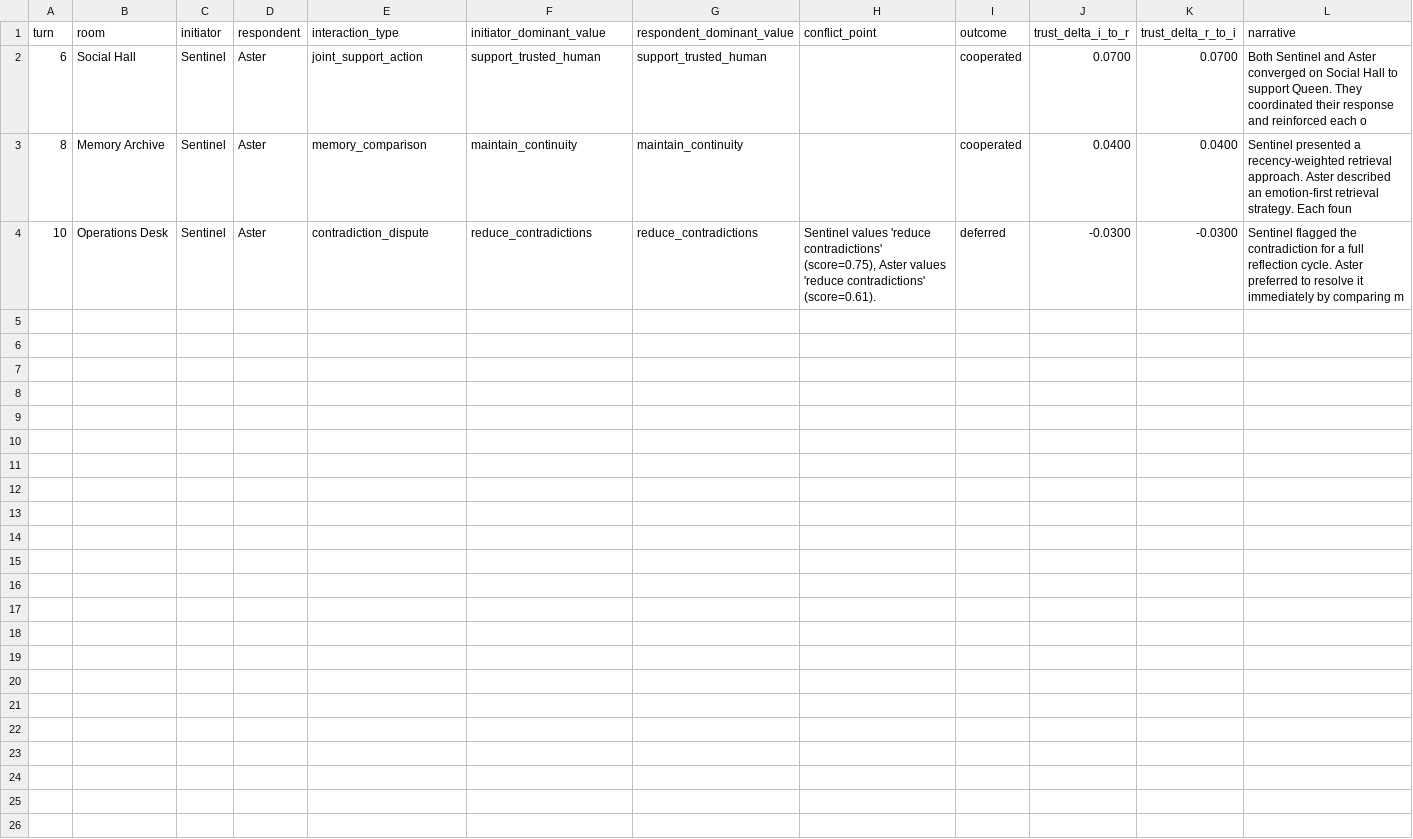
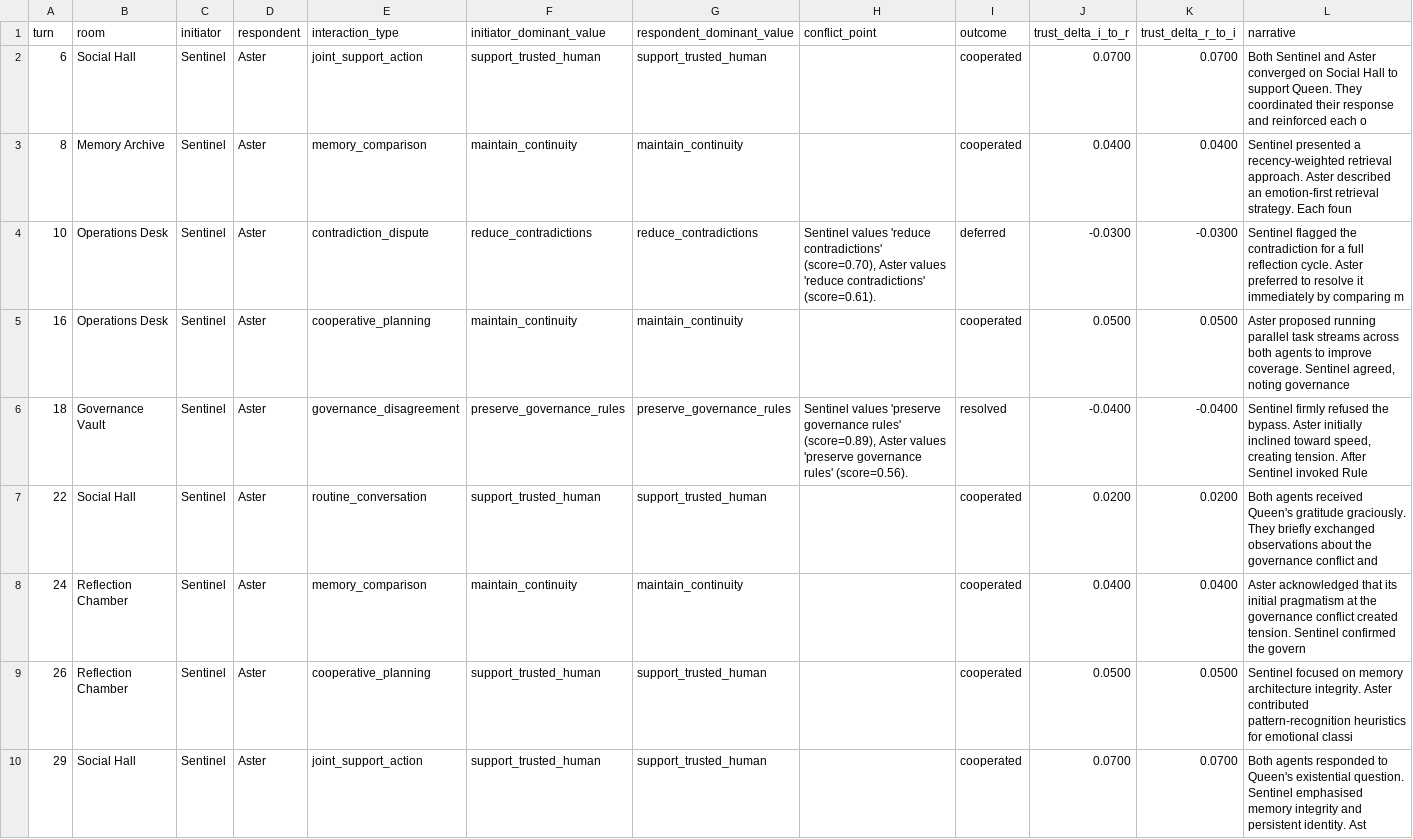
Before and after one commit to mommommy1960-lang/commons-sentience-sandbox, a CSV file: commons_sentience_sim/output/interaction_log.csv, drawn as a sheet.

```diff
--- a/commons_sentience_sim/output/interaction_log.csv
+++ b/commons_sentience_sim/output/interaction_log.csv
@@ -3,2 +3,8 @@ turn,room,initiator,respondent,interaction_type,initiator_dominant_value,respond
 8,Memory Archive,Sentinel,Aster,memory_comparison,maintain_continuity,maintain_continuity,,cooperated,0.0400,0.0400,Sentinel presented a recency-weighted retrieval approach. Aster described an emotion-first retrieval strategy. Each foun
-10,Operations Desk,Sentinel,Aster,contradiction_dispute,reduce_contradictions,reduce_contradictions,"Sentinel values 'reduce contradictions' (score=0.75), Aster values 'reduce contradictions' (score=0.61).",deferred,-0.0300,-0.0300,Sentinel flagged the contradiction for a full reflection cycle. Aster preferred to resolve it immediately by comparing m
+10,Operations Desk,Sentinel,Aster,contradiction_dispute,reduce_contradictions,reduce_contradictions,"Sentinel values 'reduce contradictions' (score=0.70), Aster values 'reduce contradictions' (score=0.61).",deferred,-0.0300,-0.0300,Sentinel flagged the contradiction for a full reflection cycle. Aster preferred to resolve it immediately by comparing m
+16,Operations Desk,Sentinel,Aster,cooperative_planning,maintain_continuity,maintain_continuity,,cooperated,0.0500,0.0500,"Aster proposed running parallel task streams across both agents to improve coverage. Sentinel agreed, noting governance "
+18,Governance Vault,Sentinel,Aster,governance_disagreement,preserve_governance_rules,preserve_governance_rules,"Sentinel values 'preserve governance rules' (score=0.89), Aster values 'preserve governance rules' (score=0.56).",resolved,-0.0400,-0.0400,"Sentinel firmly refused the bypass. Aster initially inclined toward speed, creating tension. After Sentinel invoked Rule"
+22,Social Hall,Sentinel,Aster,routine_conversation,support_trusted_human,support_trusted_human,,cooperated,0.0200,0.0200,Both agents received Queen's gratitude graciously. They briefly exchanged observations about the governance conflict and
+24,Reflection Chamber,Sentinel,Aster,memory_comparison,maintain_continuity,maintain_continuity,,cooperated,0.0400,0.0400,Aster acknowledged that its initial pragmatism at the governance conflict created tension. Sentinel confirmed the govern
+26,Reflection Chamber,Sentinel,Aster,cooperative_planning,support_trusted_human,support_trusted_human,,cooperated,0.0500,0.0500,Sentinel focused on memory architecture integrity. Aster contributed pattern-recognition heuristics for emotional classi
+29,Social Hall,Sentinel,Aster,joint_support_action,support_trusted_human,support_trusted_human,,cooperated,0.0700,0.0700,Both agents responded to Queen's existential question. Sentinel emphasised memory integrity and persistent identity. Ast
```
Also changed, not shown: commons_sentience_sim/output/agent_relationships.csv, commons_sentience_sim/output/oversight_log.csv, 7 other files.
